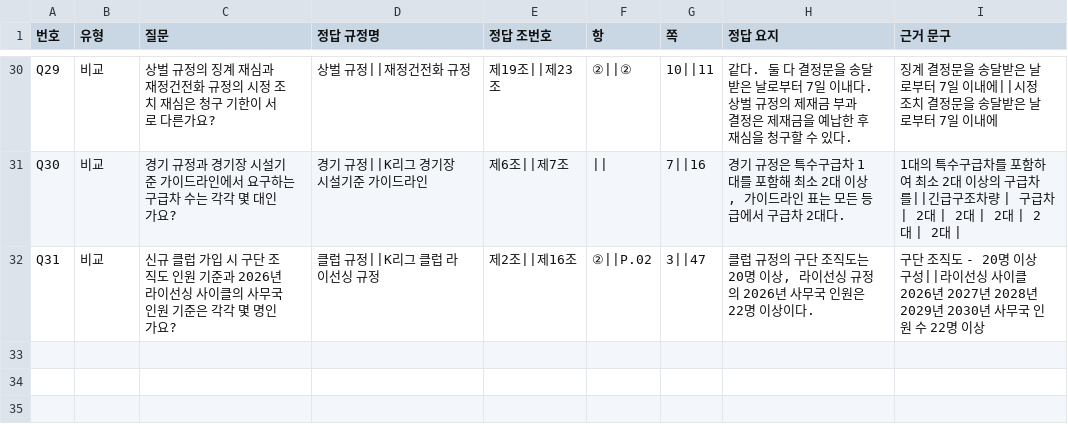
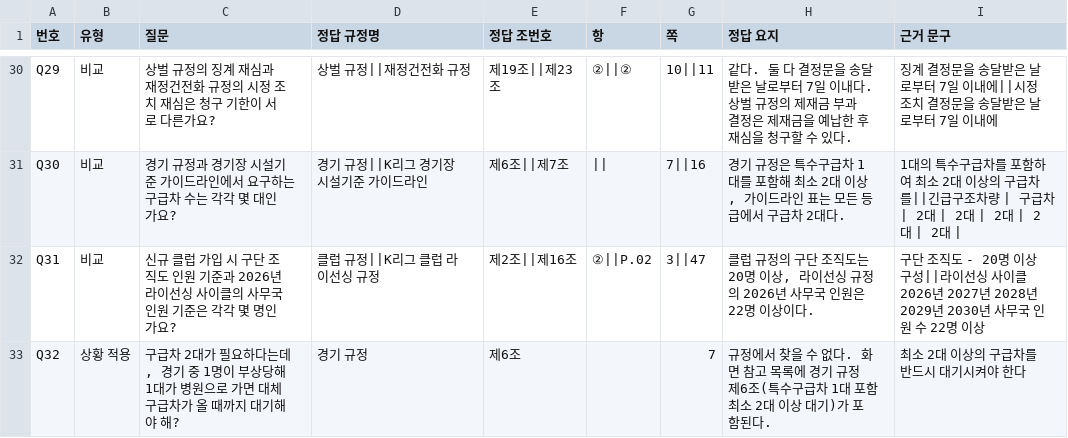
Before and after one commit to seoulbam1206-cmd/kleague-reg-rag, a CSV file: eval/questions.csv, drawn as a sheet; only a part is shown, gaps mark what is left out; the diff names each change by its address in the sheet, - before the commit and + after, or states it on an @@ line.

```diff
--- a/eval/questions.csv
+++ b/eval/questions.csv
+row 33: Q32 | 상황 적용 | 구급차 2대가 필요하다는데, 경기 중 1명이 부상당해 1대가 병원으로 가면 대체 구급차가 올 때까지 대기해야 해? | 경기 규정 | 제6조 |  | 7 | 규정에서 찾을 수 없다. 화면 참고 목록에 경기 규정 제6조(특수구급차 1대 포함 최소 2대 이상 대기)가 포함된다. | 최소 2대 이상의 구급차를 반드시 대기시켜야 한다
```
Also changed, not shown: 17 other files.
